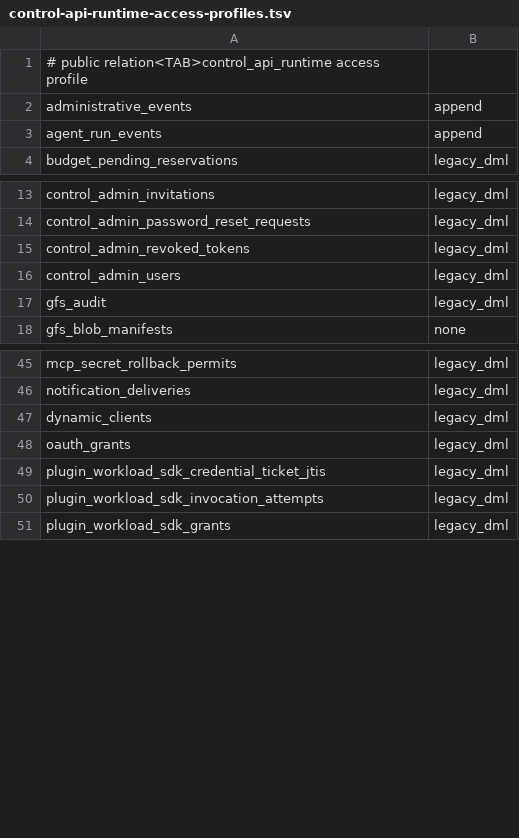
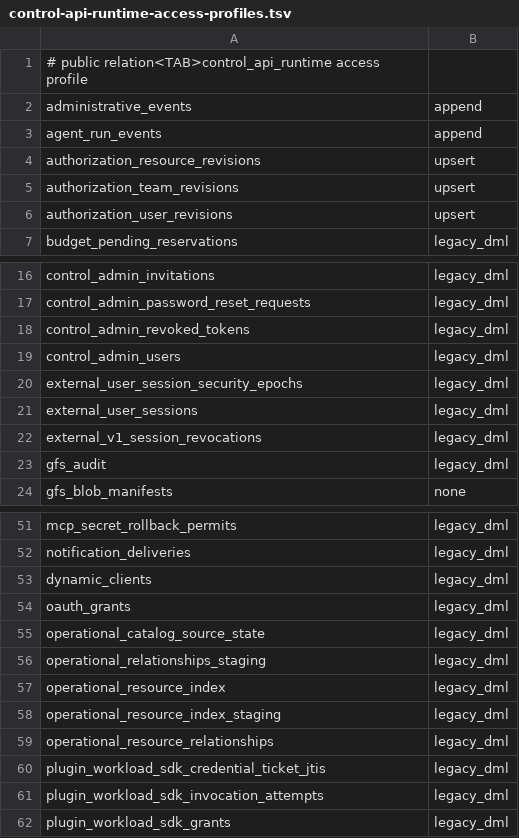
Before and after one commit to evenfire-ai/evenfire, a TSV file: deploy/scripts/control-api-runtime-access-profiles.tsv, drawn as a sheet; only a part is shown, gaps mark what is left out.

Commit message:
feat(db): add session revision keyset and operational index schema
Add stateful user-session and legacy-revocation storage, monotonic authorization revisions, keyset indexes, and generation-staged operational resource state.

Grant the Control API runtime explicit least-privilege access and keep operational tables free of effective user or team authorization.

```diff
--- a/deploy/scripts/control-api-runtime-access-profiles.tsv
+++ b/deploy/scripts/control-api-runtime-access-profiles.tsv
@@ -3,2 +3,5 @@ administrative_events	append
 agent_run_events	append
+authorization_resource_revisions	upsert
+authorization_team_revisions	upsert
+authorization_user_revisions	upsert
 budget_pending_reservations	legacy_dml
@@ -16,2 +19,5 @@ control_admin_revoked_tokens	legacy_dml
 control_admin_users	legacy_dml
+external_user_session_security_epochs	legacy_dml
+external_user_sessions	legacy_dml
+external_v1_session_revocations	legacy_dml
 gfs_audit	legacy_dml
@@ -48,2 +54,7 @@ dynamic_clients	legacy_dml
 oauth_grants	legacy_dml
+operational_catalog_source_state	legacy_dml
+operational_relationships_staging	legacy_dml
+operational_resource_index	legacy_dml
+operational_resource_index_staging	legacy_dml
+operational_resource_relationships	legacy_dml
 plugin_workload_sdk_credential_ticket_jtis	legacy_dml
```
Also changed, not shown: 3 other files.
